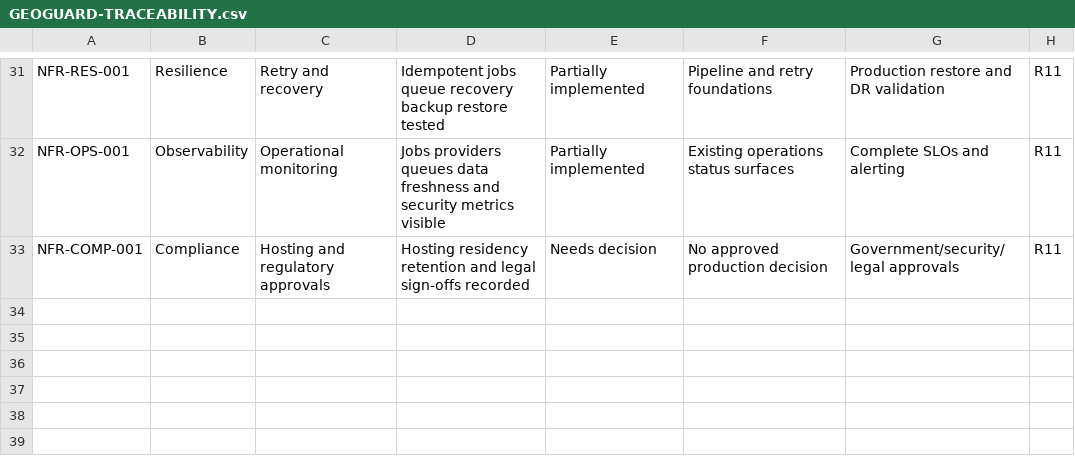
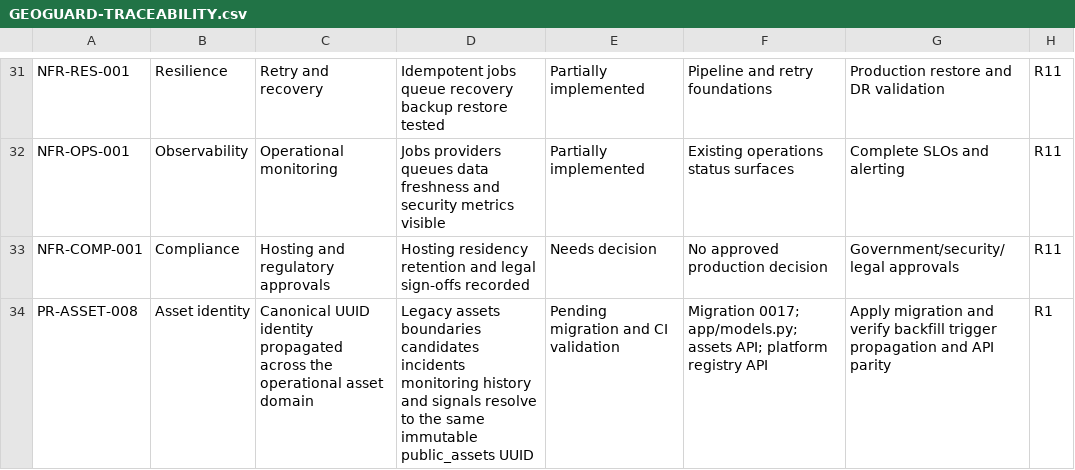
Before and after one commit to aitech2025/lake-protect, a CSV file: docs/requirements/GEOGUARD-TRACEABILITY.csv, drawn as a sheet; only a part is shown, gaps mark what is left out; the diff names each change by its address in the sheet, - before the commit and + after, or states it on an @@ line.

Commit message:
docs(registry): update canonical identity traceability

```diff
--- a/docs/requirements/GEOGUARD-TRACEABILITY.csv
+++ b/docs/requirements/GEOGUARD-TRACEABILITY.csv
+row 34: PR-ASSET-008 | Asset identity | Canonical UUID identity propagated across the operational asset domain | Legacy assets boundaries candidates incidents monitoring history and signals resolve to the same immutable public_assets UUID | Pending migration and CI validation | Migration 0017; app/models.py; assets API; platform registry API | Apply migration and verify backfill trigger propagation and API parity | R1
```
